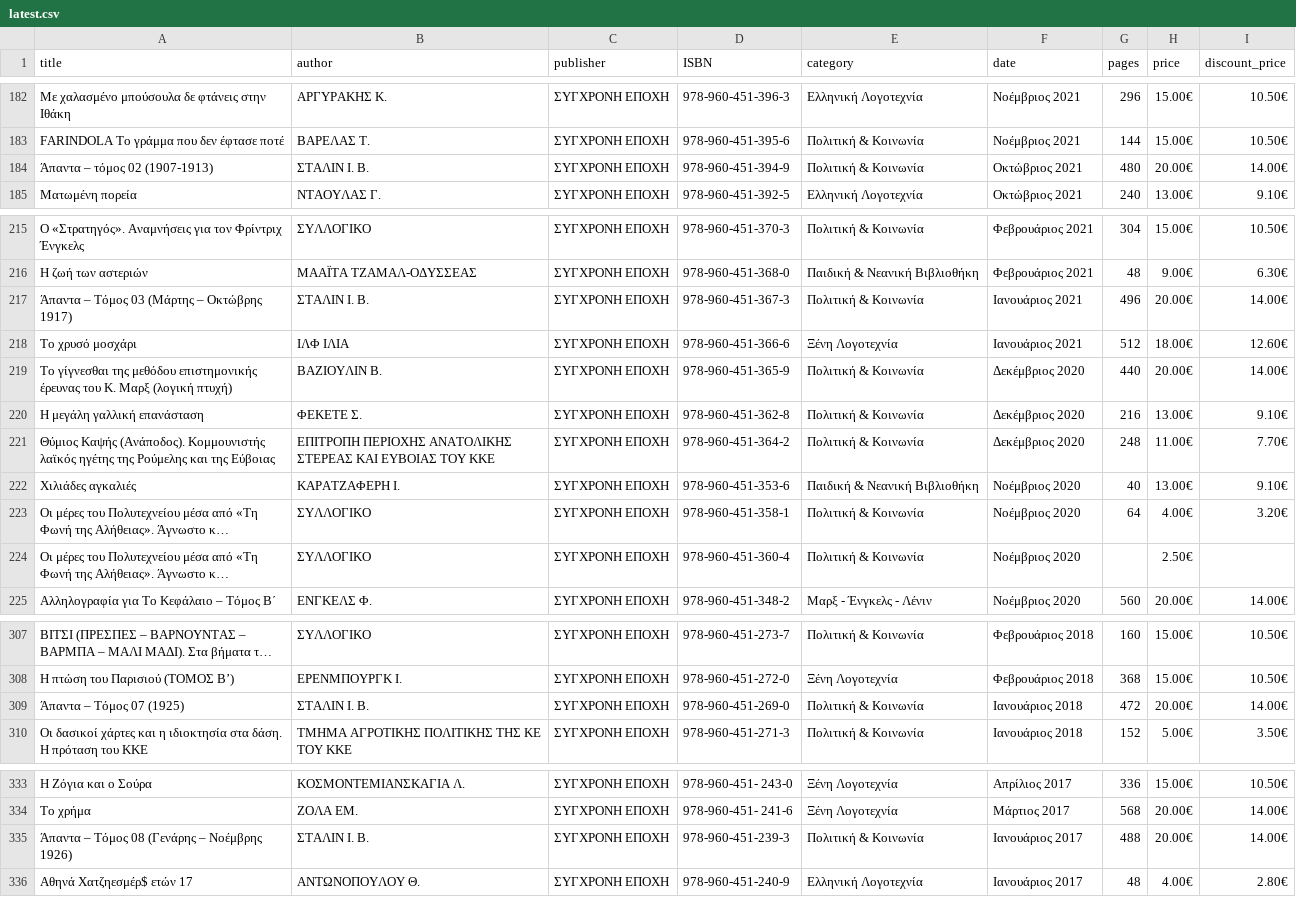
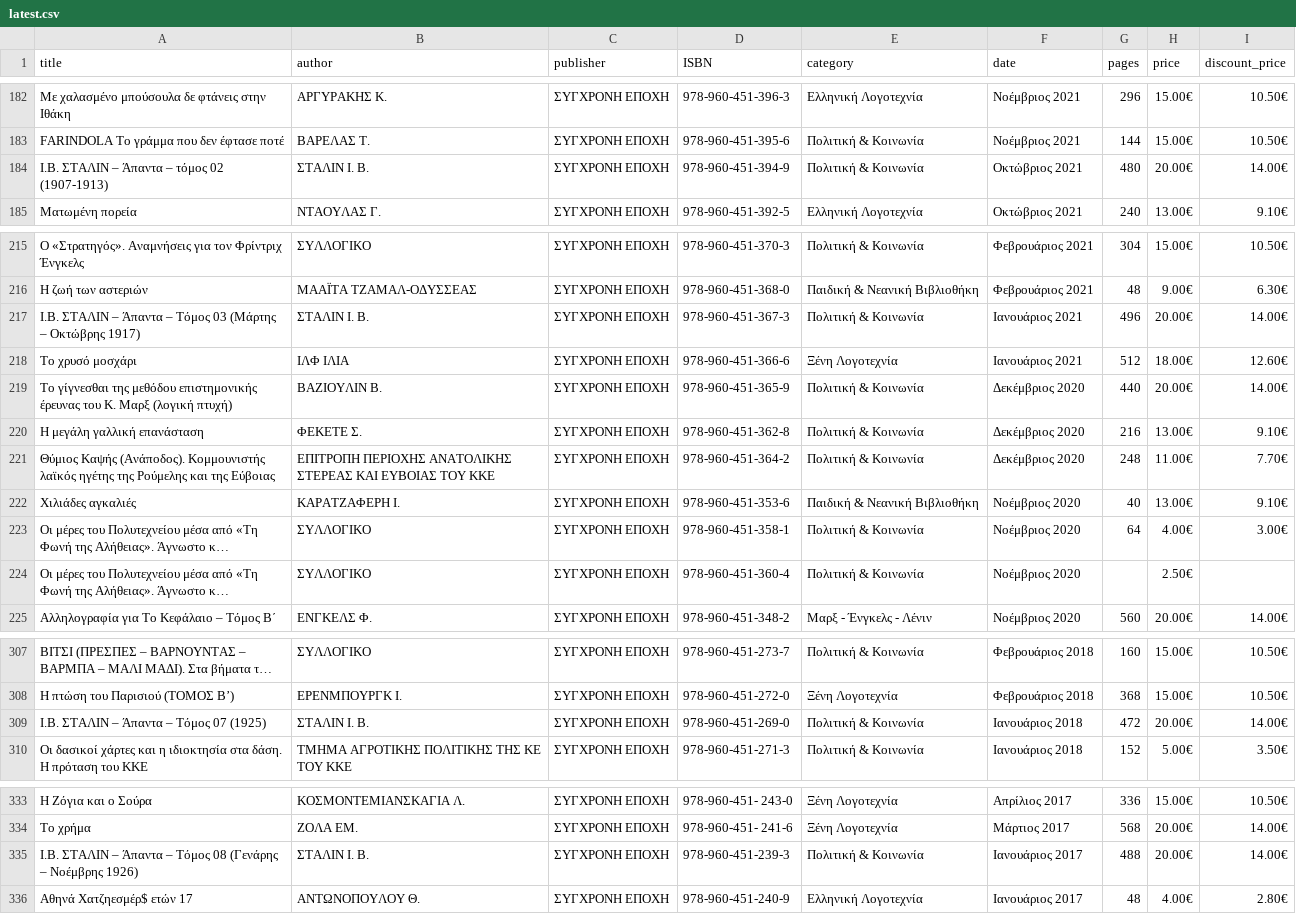
Before and after one commit to AppTesterMC/sep-books-catalog, a CSV file: data/latest.csv, drawn as a sheet; only a part is shown, gaps mark what is left out; long unchanged cells end in …; the diff covers the shown part only; the diff names each change by its address in the sheet, - before the commit and + after, or states it on an @@ line.

```diff
--- a/data/latest.csv
+++ b/data/latest.csv
-A184 (title): Άπαντα – τόμος 02 (1907-1913)
+A184 (title): Ι.Β. ΣΤΑΛΙΝ – Άπαντα – τόμος 02 (1907-1913)
-A217 (title): Άπαντα –…
+A217 (title): Ι.Β. ΣΤΑΛΙΝ – Άπαντα –…
-I223 (discount_price): 3.20€
+I223 (discount_price): 3.00€
-A309 (title): Άπαντα – Τόμος 07 (1925)
+A309 (title): Ι.Β. ΣΤΑΛΙΝ – Άπαντα – Τόμος 07 (1925)
-A335 (title): Άπαντα –…
+A335 (title): Ι.Β. ΣΤΑΛΙΝ – Άπαντα –…
```
Also changed, not shown: 19 edited cells elsewhere in this file, 2 other files.
